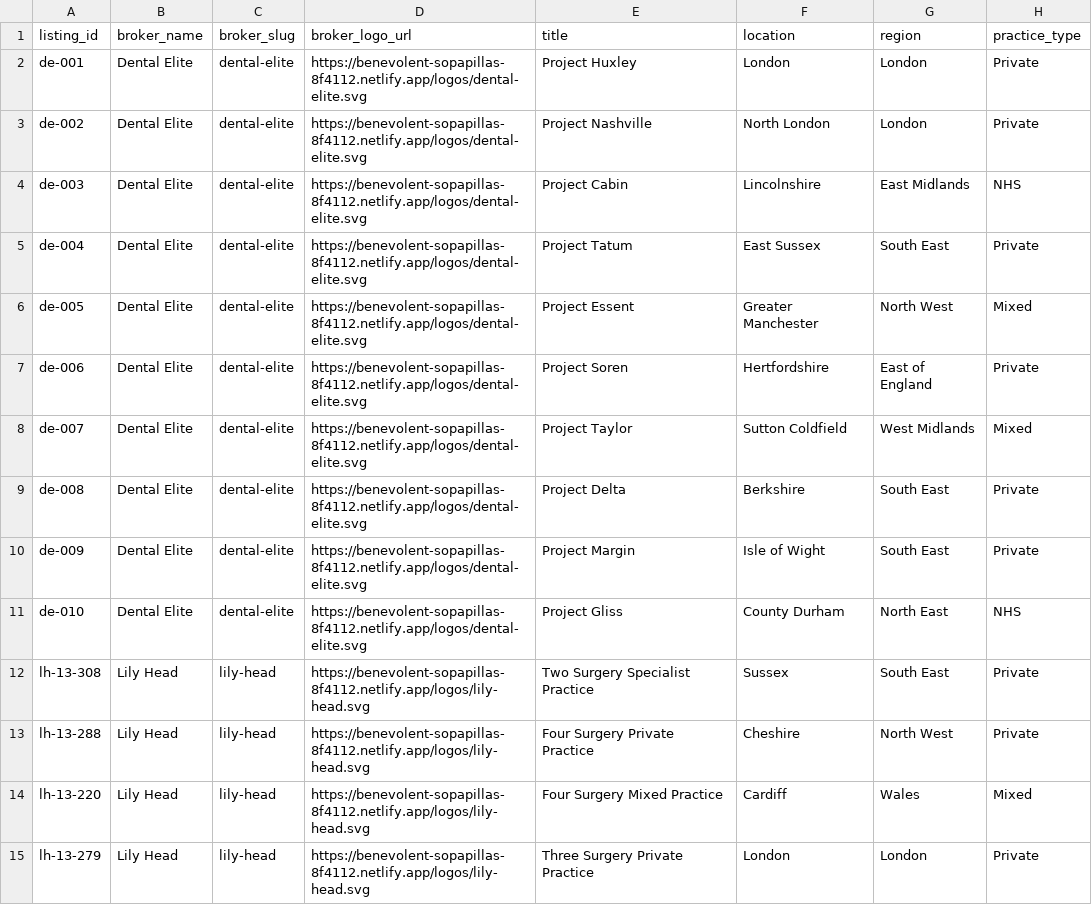
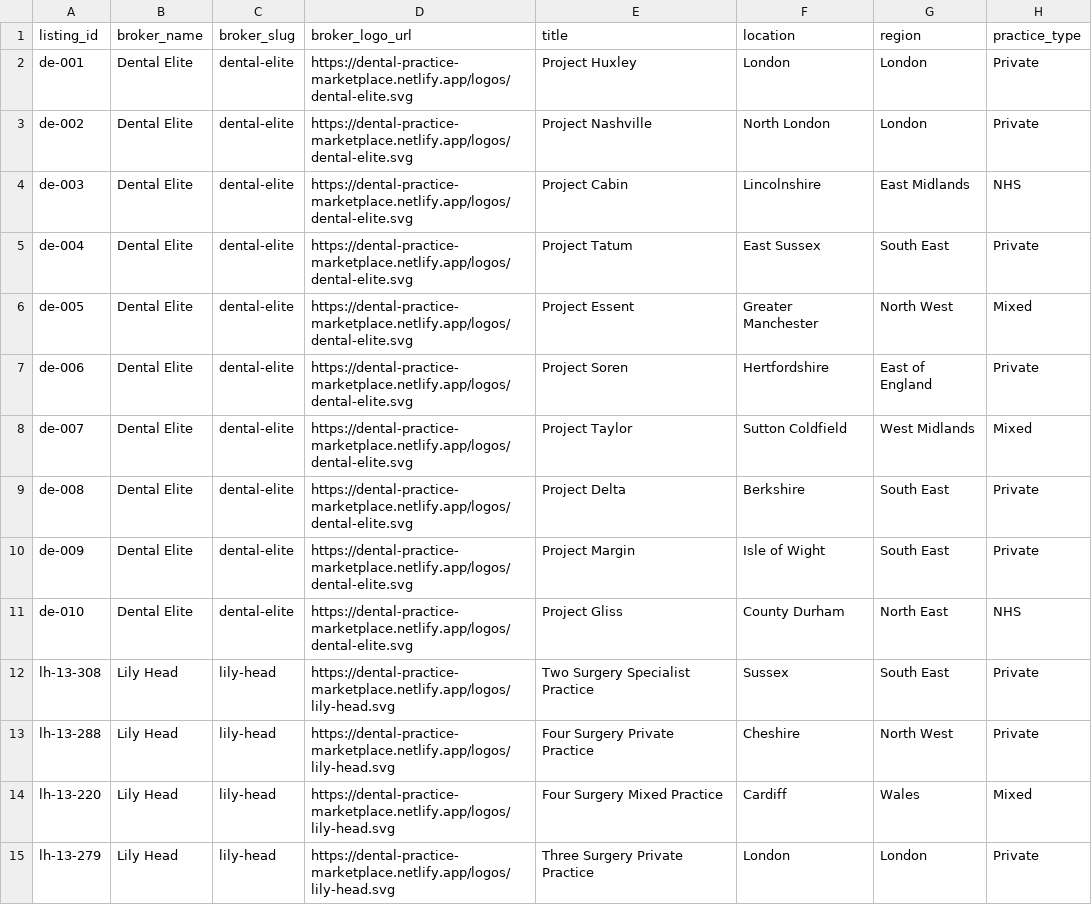
Before and after one commit to yourfuturesmiles/bizdentistry-directory, a CSV file: listings-import.csv, drawn as a sheet; only a part is shown; the diff covers the shown part only; the diff names each change by its address in the sheet, - before the commit and + after, or states it on an @@ line.

```diff
--- a/listings-import.csv
+++ b/listings-import.csv
-D2:D11 (broker_logo_url): https://benevolent-sopapillas-8f4112.netlify.app/logos/dental-elite.svg
+D2:D11 (broker_logo_url): https://dental-practice-marketplace.netlify.app/logos/dental-elite.svg
-D12:D15 (broker_logo_url): https://benevolent-sopapillas-8f4112.netlify.app/logos/lily-head.svg
+D12:D15 (broker_logo_url): https://dental-practice-marketplace.netlify.app/logos/lily-head.svg
```
Also changed, not shown: 36 edited cells elsewhere in this file.
